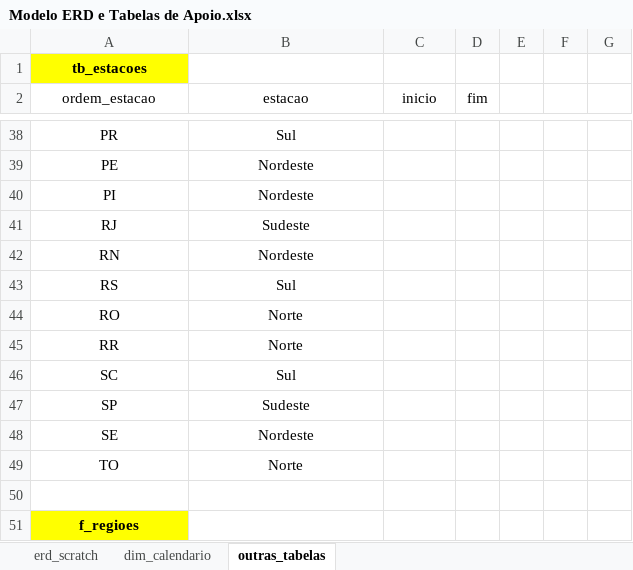
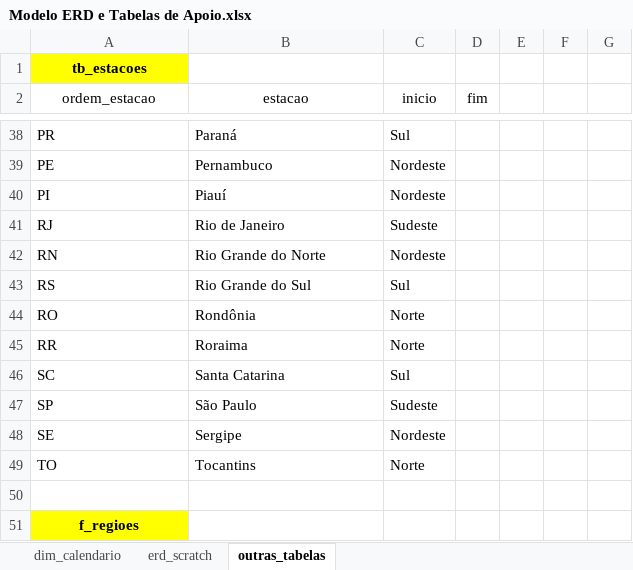
Before and after one commit to kauebr/Projeto-Turing, an Excel workbook: Dados/Modelo ERD e Tabelas de Apoio.xlsx, sheet outras_tabelas, drawn as a sheet; only a part is shown, gaps mark what is left out; values as stored, in another font and other column widths than the file's, no borders; the diff covers the shown part only; the diff names each change by its address in the sheet, - before the commit and + after, or states it on an @@ line.

```diff
--- a/Dados/Modelo ERD e Tabelas de Apoio.xlsx (sheet outras_tabelas)
+++ b/Dados/Modelo ERD e Tabelas de Apoio.xlsx (sheet outras_tabelas)
@@ sheet tab order changed: dim_calendario | erd_scratch | outras_tabelas @@
-A38:B49 alignment: center
+A38:B49 alignment: left
-B38 (estacao): Sul
+B38 (estacao): Paraná
-C38 (inicio): (empty)
+C38 (inicio): Sul
-B39 (estacao): Nordeste
+B39 (estacao): Pernambuco
-C39:C40 (inicio): (empty)
+C39:C40 (inicio): Nordeste
-B40 (estacao): Nordeste
+B40 (estacao): Piauí
-B41 (estacao): Sudeste
+B41 (estacao): Rio de Janeiro
-C41 (inicio): (empty)
+C41 (inicio): Sudeste
-B42 (estacao): Nordeste
+B42 (estacao): Rio Grande do Norte
-C42 (inicio): (empty)
+C42 (inicio): Nordeste
-B43 (estacao): Sul
+B43 (estacao): Rio Grande do Sul
-C43 (inicio): (empty)
+C43 (inicio): Sul
-B44 (estacao): Norte
+B44 (estacao): Rondônia
-C44:C45 (inicio): (empty)
+C44:C45 (inicio): Norte
-B45 (estacao): Norte
+B45 (estacao): Roraima
-B46 (estacao): Sul
+B46 (estacao): Santa Catarina
-C46 (inicio): (empty)
+C46 (inicio): Sul
-B47 (estacao): Sudeste
+B47 (estacao): São Paulo
-C47 (inicio): (empty)
+C47 (inicio): Sudeste
-B48 (estacao): Nordeste
+B48 (estacao): Sergipe
-C48 (inicio): (empty)
+C48 (inicio): Nordeste
-B49 (estacao): Norte
+B49 (estacao): Tocantins
-C49 (inicio): (empty)
+C49 (inicio): Norte
```
Also changed, not shown: 43 edited cells and cell formats elsewhere in this sheet, sheet erd_scratch, 10 other files.
